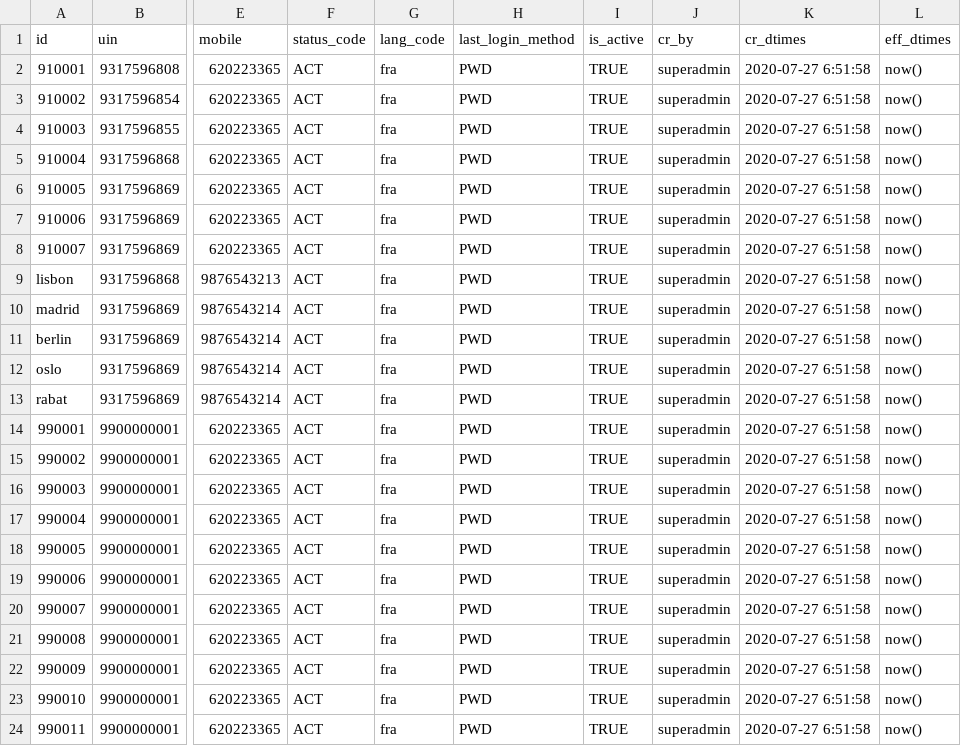
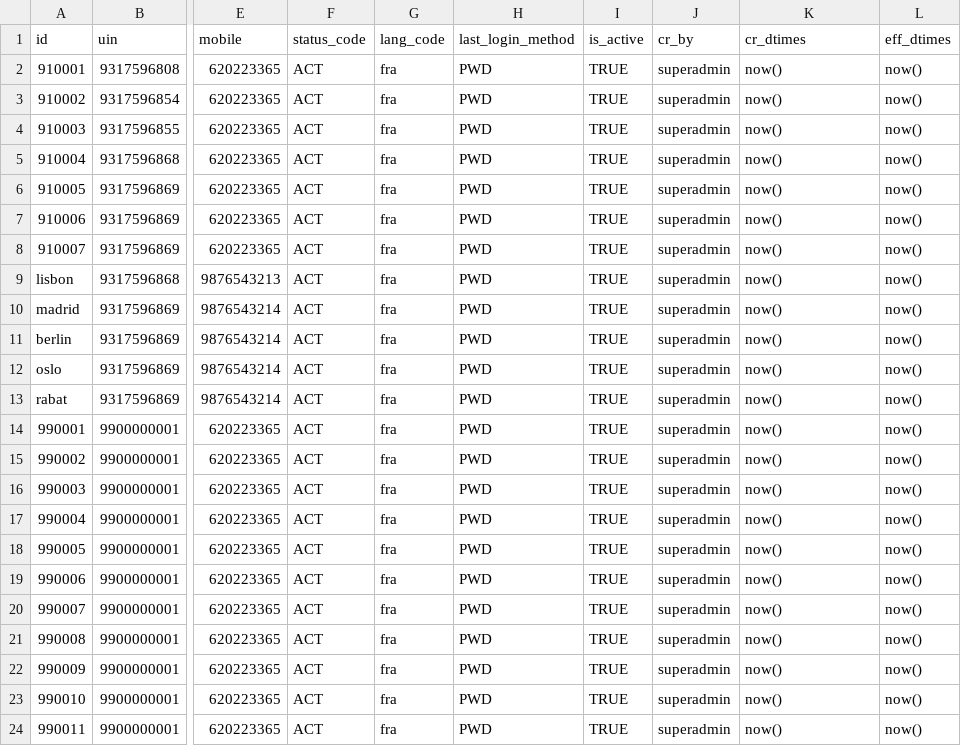
Before and after one commit to WuriGuinea/mosip-guinea-ref-impl, a CSV file: db_scripts/mosip_master/dml/master-user_detail_h.csv, drawn as a sheet; only a part is shown, gaps mark what is left out; the diff names each change by its address in the sheet, - before the commit and + after, or states it on an @@ line.

Commit message:
master

```diff
--- a/db_scripts/mosip_master/dml/master-user_detail_h.csv
+++ b/db_scripts/mosip_master/dml/master-user_detail_h.csv
-K2:K24 (cr_dtimes): 2020-07-27 6:51:58
+K2:K24 (cr_dtimes): now()
```
Also changed, not shown: db_scripts/mosip_master/dml/master-machine_master.csv, db_scripts/mosip_master/dml/master-machine_master_h.csv, 1 other file.
